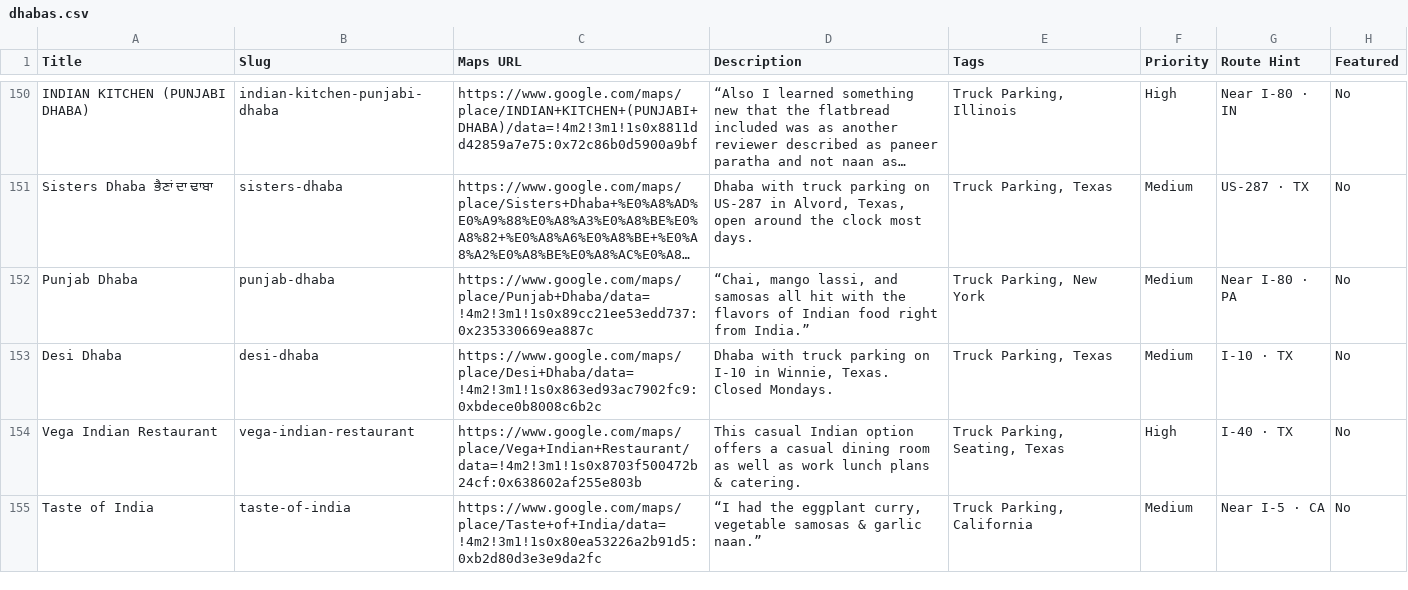
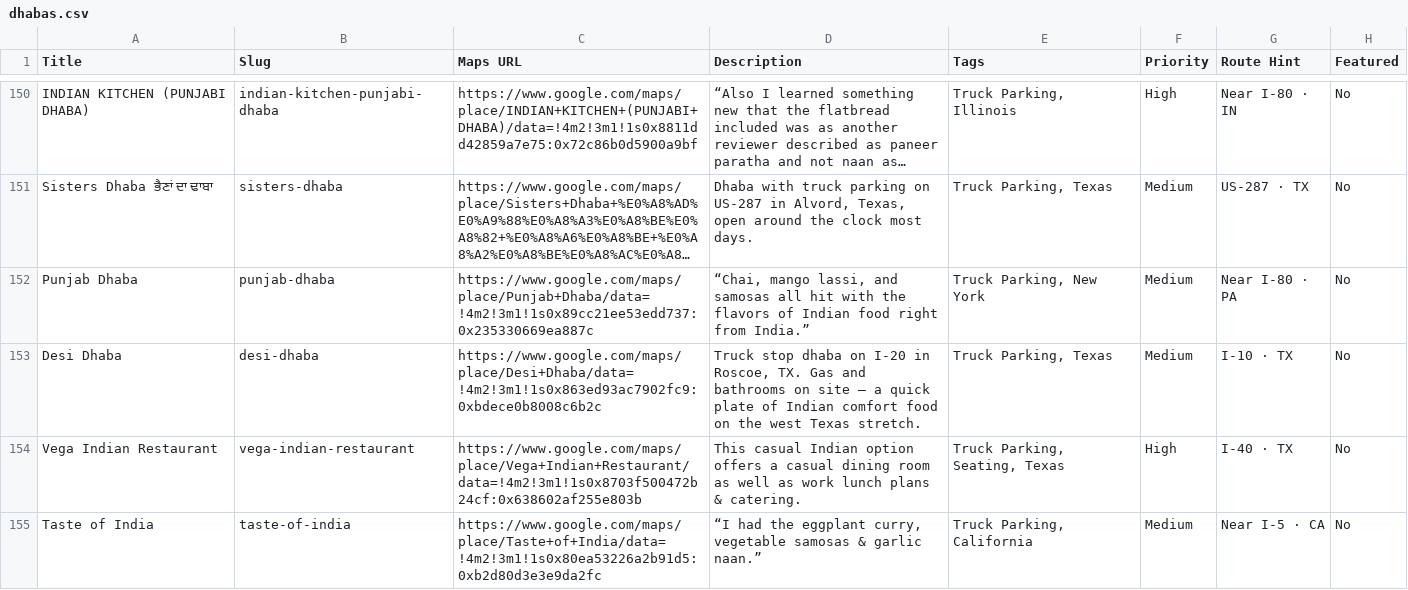
Before and after one commit to ankeetrg/DhabaRoute, a CSV file: data/dhabas.csv, drawn as a sheet; only a part is shown, gaps mark what is left out; long unchanged cells end in …; the diff covers the shown part only; the diff names each change by its address in the sheet, - before the commit and + after, or states it on an @@ line.

Commit message:
Pre-outreach polish: fix descriptions, OG image, sitemap, menu accuracy, UTM params

```diff
--- a/data/dhabas.csv
+++ b/data/dhabas.csv
-D153 (Description): Dhaba with truck parking on I-10 in Winnie, Texas. Closed Mondays.
+D153 (Description): Truck stop dhaba on I-20 in Roscoe, TX. Gas and bathrooms on site — a quick plate of Indian comfort food on the west Texas stretch.
```
Also changed, not shown: 14 edited cells elsewhere in this file, 6 other files.
